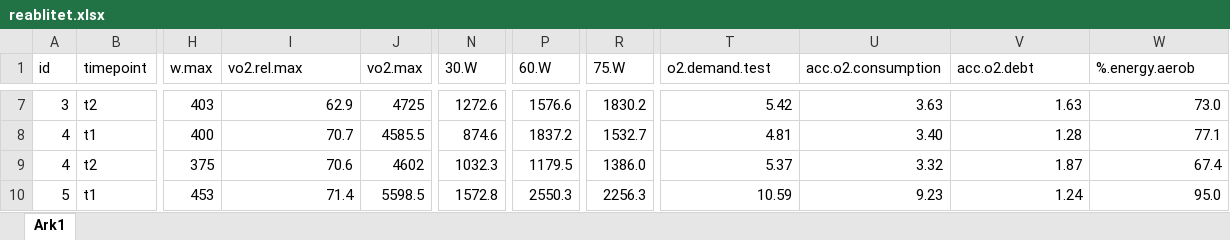
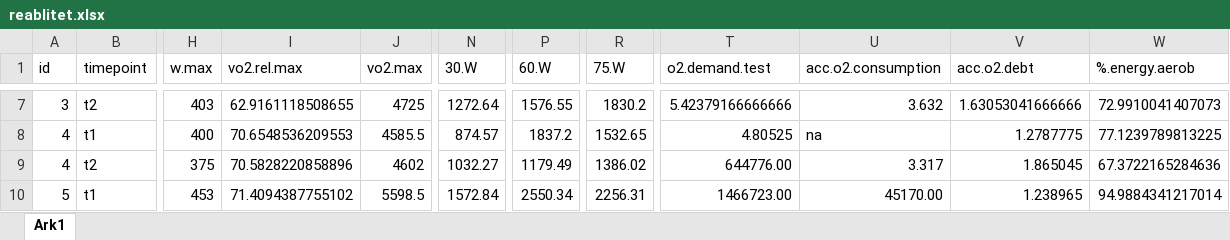
Before and after one commit to pettermb/Arbeidskrav-1_, an Excel workbook: data/reablitet.xlsx, sheet Ark1, drawn as a sheet; only a part is shown, gaps mark what is left out; values as stored, in another font and other column widths than the file's, no cell formats; the diff covers the shown part only; the diff names each change by its address in the sheet, - before the commit and + after, or states it on an @@ line.

```diff
--- a/data/reablitet.xlsx (sheet Ark1)
+++ b/data/reablitet.xlsx (sheet Ark1)
-I7 (vo2.rel.max): 62.9
+I7 (vo2.rel.max): 62.9161118508655
-N7 (30.W): 1272.6
+N7 (30.W): 1272.64
-P7 (60.W): 1576.6
+P7 (60.W): 1576.55
-T7 (o2.demand.test): 5.42
+T7 (o2.demand.test): 5.42379166666666
-U7 (acc.o2.consumption): 3.63
+U7 (acc.o2.consumption): 3.632
-V7 (acc.o2.debt): 1.63
+V7 (acc.o2.debt): 1.63053041666666
-W7 (%.energy.aerob): 73.0
+W7 (%.energy.aerob): 72.9910041407073
-I8 (vo2.rel.max): 70.7
+I8 (vo2.rel.max): 70.6548536209553
-N8 (30.W): 874.6
+N8 (30.W): 874.57
-R8 (75.W): 1532.7
+R8 (75.W): 1532.65
-T8 (o2.demand.test): 4.81
+T8 (o2.demand.test): 4.80525
-U8 (acc.o2.consumption): 3.40
+U8 (acc.o2.consumption): na
-V8 (acc.o2.debt): 1.28
+V8 (acc.o2.debt): 1.2787775
-W8 (%.energy.aerob): 77.1
+W8 (%.energy.aerob): 77.1239789813225
-I9 (vo2.rel.max): 70.6
+I9 (vo2.rel.max): 70.5828220858896
-N9 (30.W): 1032.3
+N9 (30.W): 1032.27
-P9 (60.W): 1179.5
+P9 (60.W): 1179.49
-R9 (75.W): 1386.0
+R9 (75.W): 1386.02
-T9 (o2.demand.test): 5.37
+T9 (o2.demand.test): 644776.00
-U9 (acc.o2.consumption): 3.32
+U9 (acc.o2.consumption): 3.317
-V9 (acc.o2.debt): 1.87
+V9 (acc.o2.debt): 1.865045
-W9 (%.energy.aerob): 67.4
+W9 (%.energy.aerob): 67.3722165284636
-I10 (vo2.rel.max): 71.4
+I10 (vo2.rel.max): 71.4094387755102
-N10 (30.W): 1572.8
+N10 (30.W): 1572.84
-P10 (60.W): 2550.3
+P10 (60.W): 2550.34
-R10 (75.W): 2256.3
+R10 (75.W): 2256.31
-T10 (o2.demand.test): 10.59
+T10 (o2.demand.test): 1466723.00
-U10 (acc.o2.consumption): 9.23
+U10 (acc.o2.consumption): 45170.00
-V10 (acc.o2.debt): 1.24
+V10 (acc.o2.debt): 1.238965
-W10 (%.energy.aerob): 95.0
+W10 (%.energy.aerob): 94.9884341217014
```
Also changed, not shown: 10 removed rows and 67 edited cells elsewhere in this sheet, cell formats, 2 other files.
